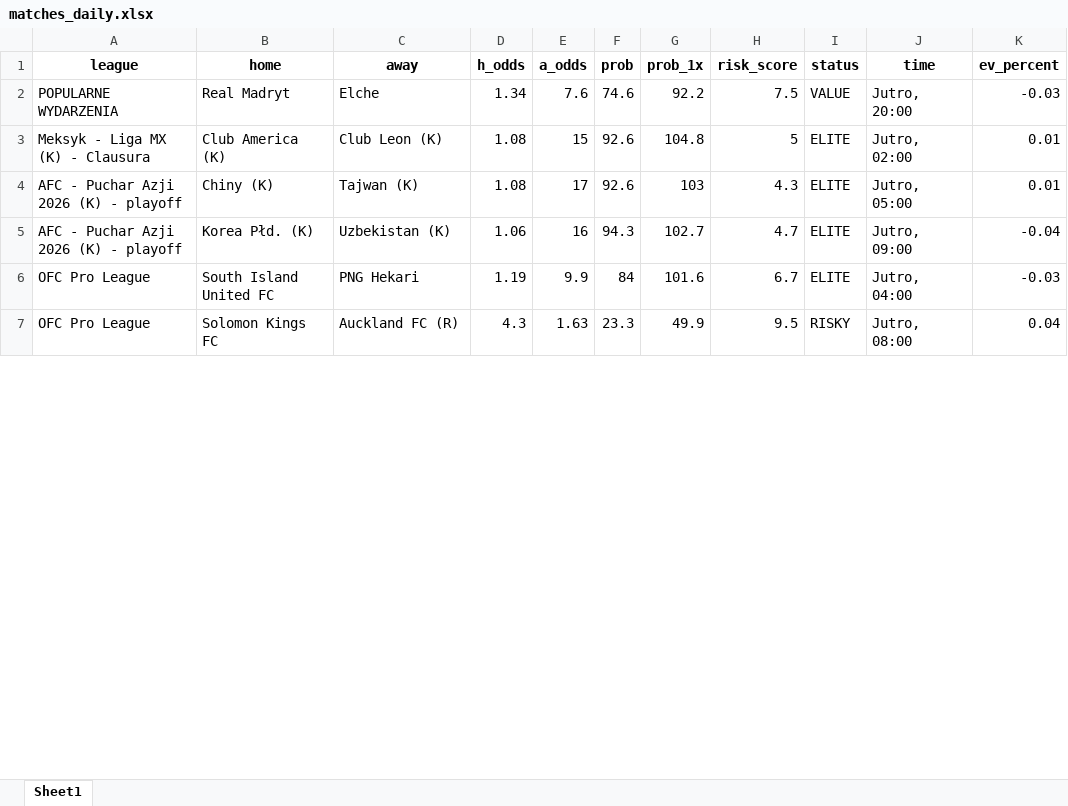
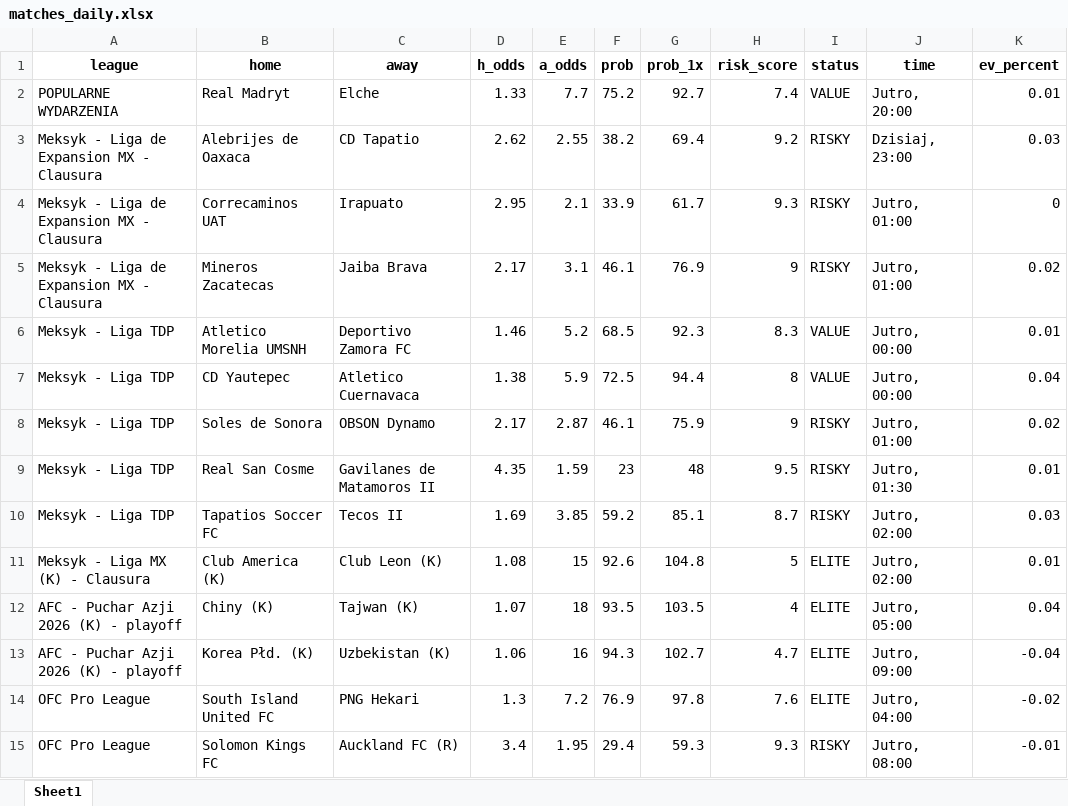
Before and after one commit to Byadiso/webscraper_advanced, an Excel workbook: matches_daily.xlsx, sheet Sheet1, drawn as a sheet; only a part is shown; values as stored, in another font and other column widths than the file's, no borders; addresses are those after the commit; the diff covers the shown part only; the diff names each change by its address in the sheet, - before the commit and + after, or states it on an @@ line.

```diff
--- a/matches_daily.xlsx (sheet Sheet1)
+++ b/matches_daily.xlsx (sheet Sheet1)
-D2 (h_odds): 1.34
+D2 (h_odds): 1.33
-E2 (a_odds): 7.6
+E2 (a_odds): 7.7
-F2 (prob): 74.6
+F2 (prob): 75.2
-G2 (prob_1x): 92.2
+G2 (prob_1x): 92.7
-H2 (risk_score): 7.5
+H2 (risk_score): 7.4
-K2 (ev_percent): -0.03
+K2 (ev_percent): 0.01
+row 3: Meksyk - Liga de Expansion MX - Clausura | Alebrijes de Oaxaca | CD Tapatio | 2.62 | 2.55 | 38.2 | 69.4 | 9.2 | RISKY | Dzisiaj, 23:00 | 0.03
+row 4: Meksyk - Liga de Expansion MX - Clausura | Correcaminos UAT | Irapuato | 2.95 | 2.1 | 33.9 | 61.7 | 9.3 | RISKY | Jutro, 01:00 | 0
+row 5: Meksyk - Liga de Expansion MX - Clausura | Mineros Zacatecas | Jaiba Brava | 2.17 | 3.1 | 46.1 | 76.9 | 9 | RISKY | Jutro, 01:00 | 0.02
+row 6: Meksyk - Liga TDP | Atletico Morelia UMSNH | Deportivo Zamora FC | 1.46 | 5.2 | 68.5 | 92.3 | 8.3 | VALUE | Jutro, 00:00 | 0.01
+row 7: Meksyk - Liga TDP | CD Yautepec | Atletico Cuernavaca | 1.38 | 5.9 | 72.5 | 94.4 | 8 | VALUE | Jutro, 00:00 | 0.04
+row 8: Meksyk - Liga TDP | Soles de Sonora | OBSON Dynamo | 2.17 | 2.87 | 46.1 | 75.9 | 9 | RISKY | Jutro, 01:00 | 0.02
+row 9: Meksyk - Liga TDP | Real San Cosme | Gavilanes de Matamoros II | 4.35 | 1.59 | 23 | 48 | 9.5 | RISKY | Jutro, 01:30 | 0.01
+row 10: Meksyk - Liga TDP | Tapatios Soccer FC | Tecos II | 1.69 | 3.85 | 59.2 | 85.1 | 8.7 | RISKY | Jutro, 02:00 | 0.03
-D12 (h_odds): 1.08
+D12 (h_odds): 1.07
-E12 (a_odds): 17
+E12 (a_odds): 18
-F12 (prob): 92.6
+F12 (prob): 93.5
-G12 (prob_1x): 103
+G12 (prob_1x): 103.5
-H12 (risk_score): 4.3
+H12 (risk_score): 4
-K12 (ev_percent): 0.01
+K12 (ev_percent): 0.04
-D14 (h_odds): 1.19
+D14 (h_odds): 1.3
-E14 (a_odds): 9.9
+E14 (a_odds): 7.2
-F14 (prob): 84
+F14 (prob): 76.9
-G14 (prob_1x): 101.6
+G14 (prob_1x): 97.8
-H14 (risk_score): 6.7
+H14 (risk_score): 7.6
-K14 (ev_percent): -0.03
+K14 (ev_percent): -0.02
-D15 (h_odds): 4.3
+D15 (h_odds): 3.4
-E15 (a_odds): 1.63
+E15 (a_odds): 1.95
-F15 (prob): 23.3
+F15 (prob): 29.4
-G15 (prob_1x): 49.9
+G15 (prob_1x): 59.3
-H15 (risk_score): 9.5
+H15 (risk_score): 9.3
-K15 (ev_percent): 0.04
+K15 (ev_percent): -0.01
```
Also changed, not shown: 6 removed rows and 29 edited cells elsewhere in this sheet, 1 other file.
